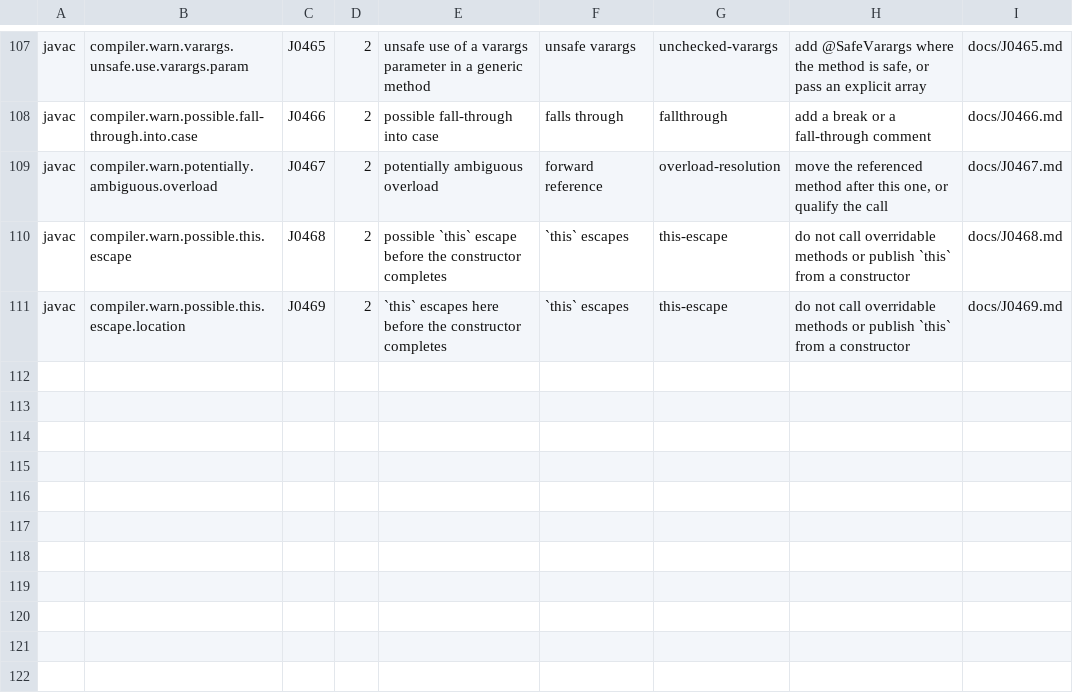
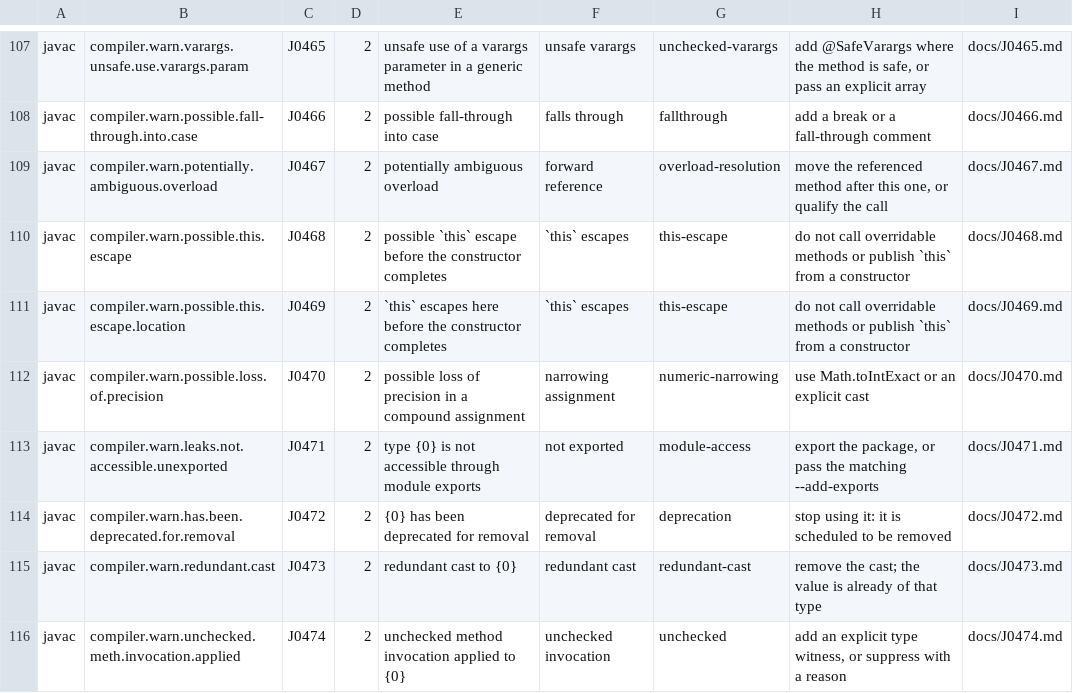
Before and after one commit to thread3d/jcheck, a TSV file: src/main/resources/jcheck/catalog/javac.tsv, drawn as a sheet; only a part is shown, gaps mark what is left out; the diff names each change by its address in the sheet, - before the commit and + after, or states it on an @@ line.

Commit message:
Broaden the corpus, catalogue rewrites, and find multi-module sources
Corpus: the opt-in suite now runs the T3 pack over three real libraries --
Apache Commons Lang, Gson and Apache Commons Collections, 180k lines -- and
asserts per library that T3 ran, that something was found, that the noise stays
under 250 diagnostics per kLOC, and that no upstream key is uncatalogued. It
currently reports 8/kLOC in total. The wider net surfaced five more uncatalogued
javac keys (possible loss of precision, an unexported leak, deprecated for
removal, redundant cast, unchecked method invocation); all five now have catalog
rows and explain pages, and every library reports zero uncatalogued keys.

OpenRewrite catalog: openrewrite.tsv maps recipes to codes and jcheck rewrite
now renders one diagnostic per applied change -- J1501 MissingOverrideAnnotation,
J1502 FinalizeLocalVariables, J1503 UseTryWithResources, J1500 for anything else
-- so a rewrite is auditable in the same model as any other finding. The runner
applies one recipe per pass so each change keeps its own recipe name rather than
collapsing into CompositeRecipe.

Multi-module: when there is no root src/main/java the build model walks up to
five levels for module source roots, pruning build outputs and hidden
directories, so module-a/ and group/module-b/ are analysed without configuration.

Counts: 1309 default, 1346 with JCHECK_TEST_PLUGINS=1 on JDK 20.

```diff
--- a/src/main/resources/jcheck/catalog/javac.tsv
+++ b/src/main/resources/jcheck/catalog/javac.tsv
+row 112: javac | compiler.warn.possible.loss.of.precision | J0470 | 2 | possible loss of precision in a compound assignment | narrowing assignment | numeric-narrowing | use Math.toIntExact or an explicit cast | docs/J0470.md
+row 113: javac | compiler.warn.leaks.not.accessible.unexported | J0471 | 2 | type {0} is not accessible through module exports | not exported | module-access | export the package, or pass the matching --add-exports | docs/J0471.md
+row 114: javac | compiler.warn.has.been.deprecated.for.removal | J0472 | 2 | {0} has been deprecated for removal | deprecated for removal | deprecation | stop using it: it is scheduled to be removed | docs/J0472.md
+row 115: javac | compiler.warn.redundant.cast | J0473 | 2 | redundant cast to {0} | redundant cast | redundant-cast | remove the cast; the value is already of that type | docs/J0473.md
+row 116: javac | compiler.warn.unchecked.meth.invocation.applied | J0474 | 2 | unchecked method invocation applied to {0} | unchecked invocation | unchecked | add an explicit type witness, or suppress with a reason | docs/J0474.md
```
Also changed, not shown: 20 other files.
